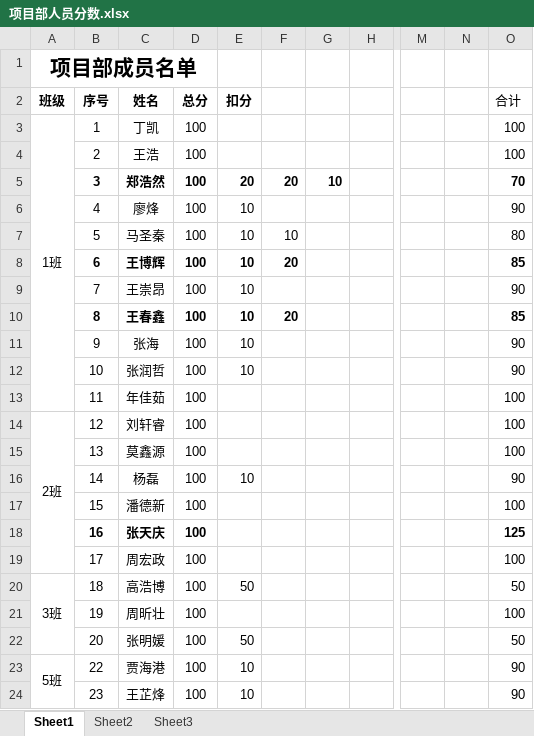
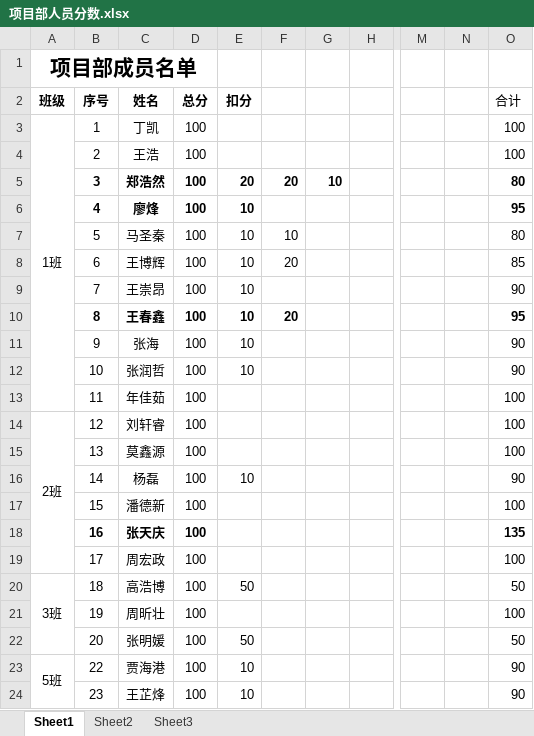
Before and after one commit to xiaozhoulee/project_team, an Excel workbook: equipment/项目部人员分数.xlsx, sheet Sheet1, drawn as a sheet; only a part is shown, gaps mark what is left out; values as stored, in another font and other column widths than the file's, no borders; the diff names each change by its address in the sheet, - before the commit and + after, or states it on an @@ line.

Commit message:
更新了组内人员分数

```diff
--- a/equipment/项目部人员分数.xlsx (sheet Sheet1)
+++ b/equipment/项目部人员分数.xlsx (sheet Sheet1)
-O5 (合计): 70
+O5 (合计): 80
-B6:E6 bold: off
+B6:E6 bold: on
-O6 (合计): 90
+O6 (合计): 95
-O6 bold: off
+O6 bold: on
-B8:F8 bold: on
+B8:F8 bold: off
-O8 bold: on
+O8 bold: off
-O10 (合计): 85
+O10 (合计): 95
-O18 (合计): 125
+O18 (合计): 135
```
